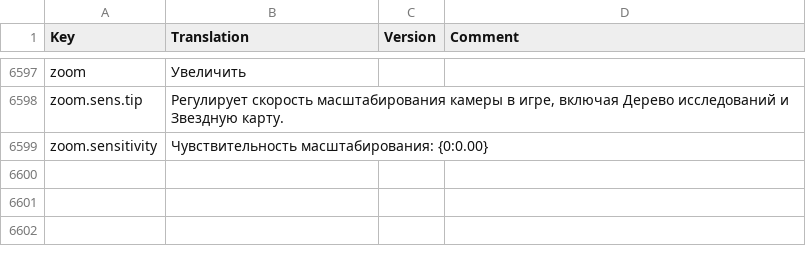
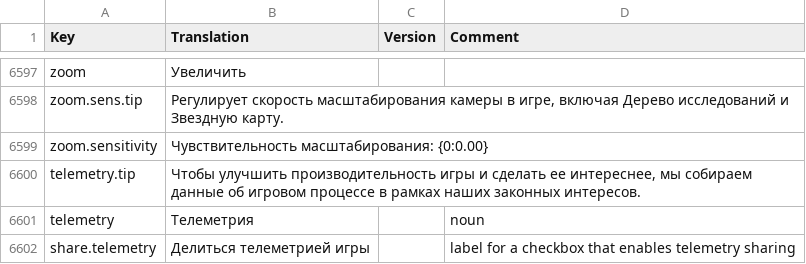
Before and after one commit to kodolinija/stardeus-translations, a CSV file: Translations/Russian.csv, drawn as a sheet; only a part is shown, gaps mark what is left out; the diff names each change by its address in the sheet, - before the commit and + after, or states it on an @@ line.

Commit message:
Add telemetry translation keys (Russian)

```diff
--- a/Translations/Russian.csv
+++ b/Translations/Russian.csv
+row 6600: telemetry.tip | Чтобы улучшить производительность игры и сделать ее интереснее, мы собираем данные об игровом процессе в рамках наших законных интересов.
+row 6601: telemetry | Телеметрия |  | noun
+row 6602: share.telemetry | Делиться телеметрией игры |  | label for a checkbox that enables telemetry sharing
```
